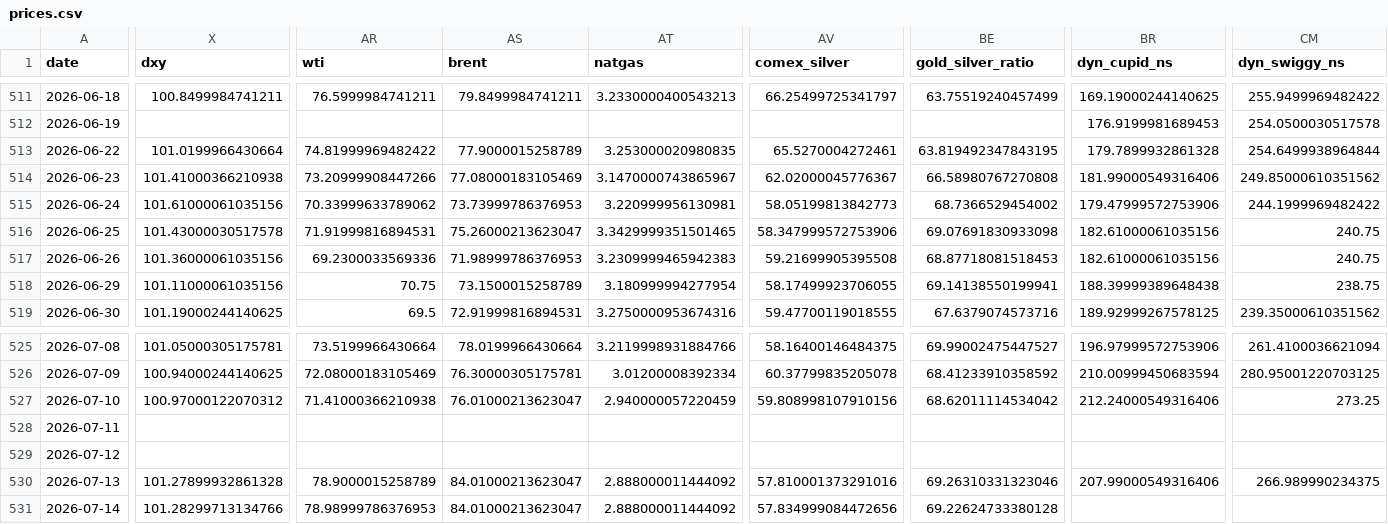
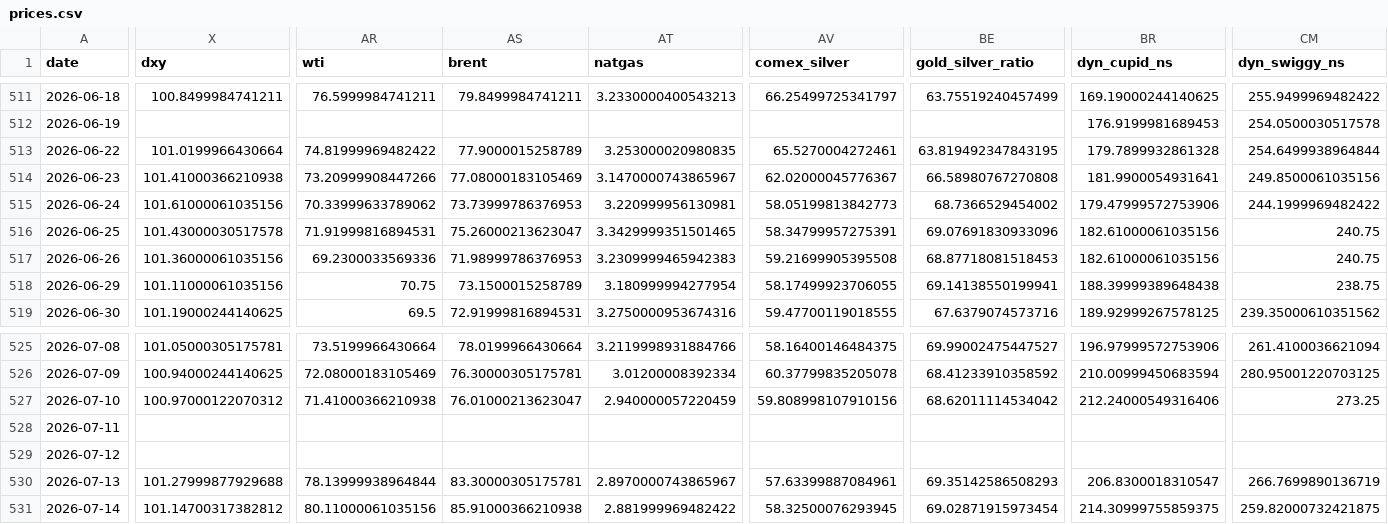
Before and after one commit to mayankmundhrawork-cpu/Transmission-Layer, a CSV file: data/prices.csv, drawn as a sheet; only a part is shown, gaps mark what is left out; removed rows and columns are numbered as before the commit, all else as after; rows hold the shown columns only; the diff covers the shown part only; the diff names each change by its address in the sheet, - before the commit and + after, or states it on an @@ line.

```diff
--- a/data/prices.csv
+++ b/data/prices.csv
-BR514 (dyn_cupid_ns): 181.99000549316406
+BR514 (dyn_cupid_ns): 181.9900054931641
-CM514 (dyn_swiggy_ns): 249.85000610351562
+CM514 (dyn_swiggy_ns): 249.8500061035156
-AV516 (comex_silver): 58.347999572753906
+AV516 (comex_silver): 58.34799957275391
-BE516 (gold_silver_ratio): 69.07691830933098
+BE516 (gold_silver_ratio): 69.07691830933096
-X530 (dxy): 101.27899932861328
+X530 (dxy): 101.27999877929688
-AR530 (wti): 78.9000015258789
+AR530 (wti): 78.13999938964844
-AS530 (brent): 84.01000213623047
+AS530 (brent): 83.30000305175781
-AT530 (natgas): 2.888000011444092
+AT530 (natgas): 2.8970000743865967
-AV530 (comex_silver): 57.810001373291016
+AV530 (comex_silver): 57.63399887084961
-BE530 (gold_silver_ratio): 69.26310331323046
+BE530 (gold_silver_ratio): 69.35142586508293
-BR530 (dyn_cupid_ns): 207.99000549316406
+BR530 (dyn_cupid_ns): 206.8300018310547
-CM530 (dyn_swiggy_ns): 266.989990234375
+CM530 (dyn_swiggy_ns): 266.7699890136719
-row 531: 2026-07-14 | 101.28299713134766 | 78.98999786376953 | 84.01000213623047 | 2.888000011444092 | 57.834999084472656 | 69.22624733380128
+row 531: 2026-07-14 | 101.14700317382812 | 80.11000061035156 | 85.91000366210938 | 2.881999969482422 | 58.32500076293945 | 69.02871915973454 | 214.30999755859375 | 259.82000732421875
```
Also changed, not shown: 32 edited cells elsewhere in this file, 26 other files.
